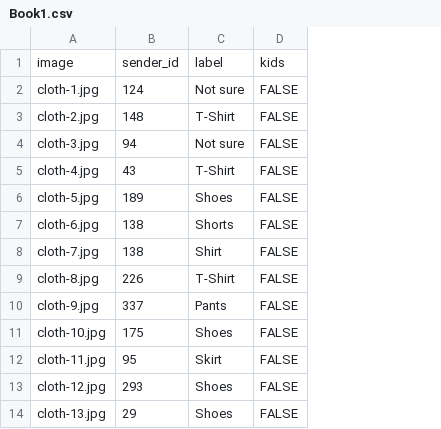
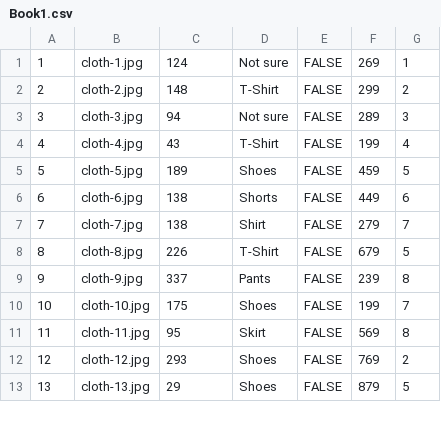
Before and after one commit to padhysneha/miniproject, a CSV file: Book1.csv, drawn as a sheet; only a part is shown; removed rows and columns are numbered as before the commit, all else as after; the diff names each change by its address in the sheet, - before the commit and + after, or states it on an @@ line.

```diff
--- a/Book1.csv
+++ b/Book1.csv
+column A, rows 1-13: 1 | 2 | 3 | 4 | 5 | 6 | 7 | 8 | 9 | 10 | 11 | 12 | 13
+column F, rows 1-13: 269 | 299 | 289 | 199 | 459 | 449 | 279 | 679 | 239 | 199 | 569 | 769 | 879
+column G, rows 1-13: 1 | 2 | 3 | 4 | 5 | 6 | 7 | 5 | 8 | 7 | 8 | 2 | 5
-row 1: image | sender_id | label | kids
```
Also changed, not shown: 14 other files.
